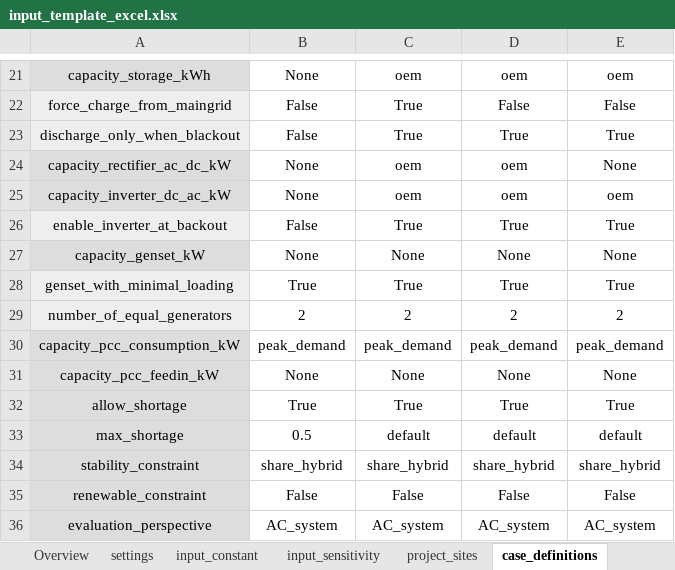
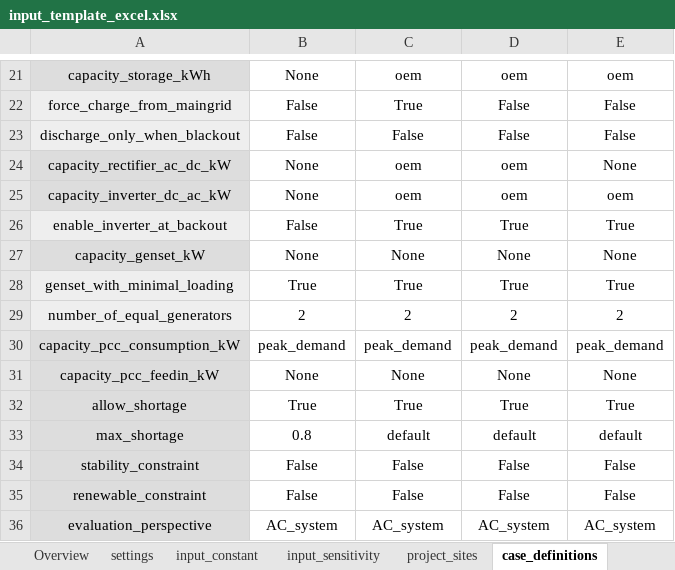
Before and after one commit to rl-institut/offgridders, an Excel workbook: inputs/input_template_excel.xlsx, sheet case_definitions, drawn as a sheet; only a part is shown, gaps mark what is left out; values as stored, in another font and other column widths than the file's, no borders; removed rows and columns are numbered as before the commit, all else as after; the diff names each change by its address in the sheet, - before the commit and + after, or states it on an @@ line.

```diff
--- a/inputs/input_template_excel.xlsx (sheet case_definitions)
+++ b/inputs/input_template_excel.xlsx (sheet case_definitions)
-C23: True
+C23: False
-D23: True
+D23: False
-E23: True
+E23: False
-B33: 0.5
+B33: 0.8
-row 34: stability_constraint | share_hybrid | share_hybrid | share_hybrid | share_hybrid
+row 34: stability_constraint | False | False | False | False
```
Also changed, not shown: sheet settings, sheet input_constant, 4 other files.
